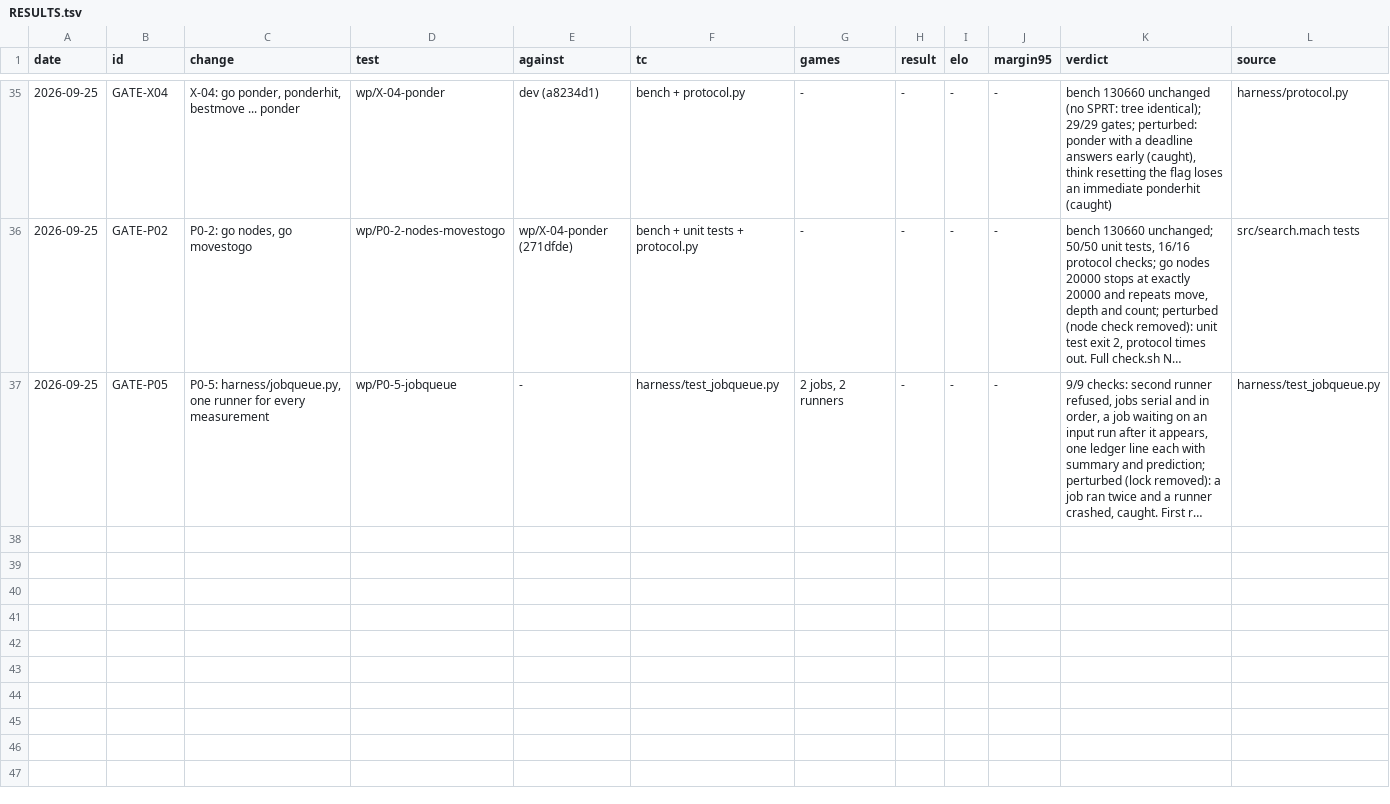
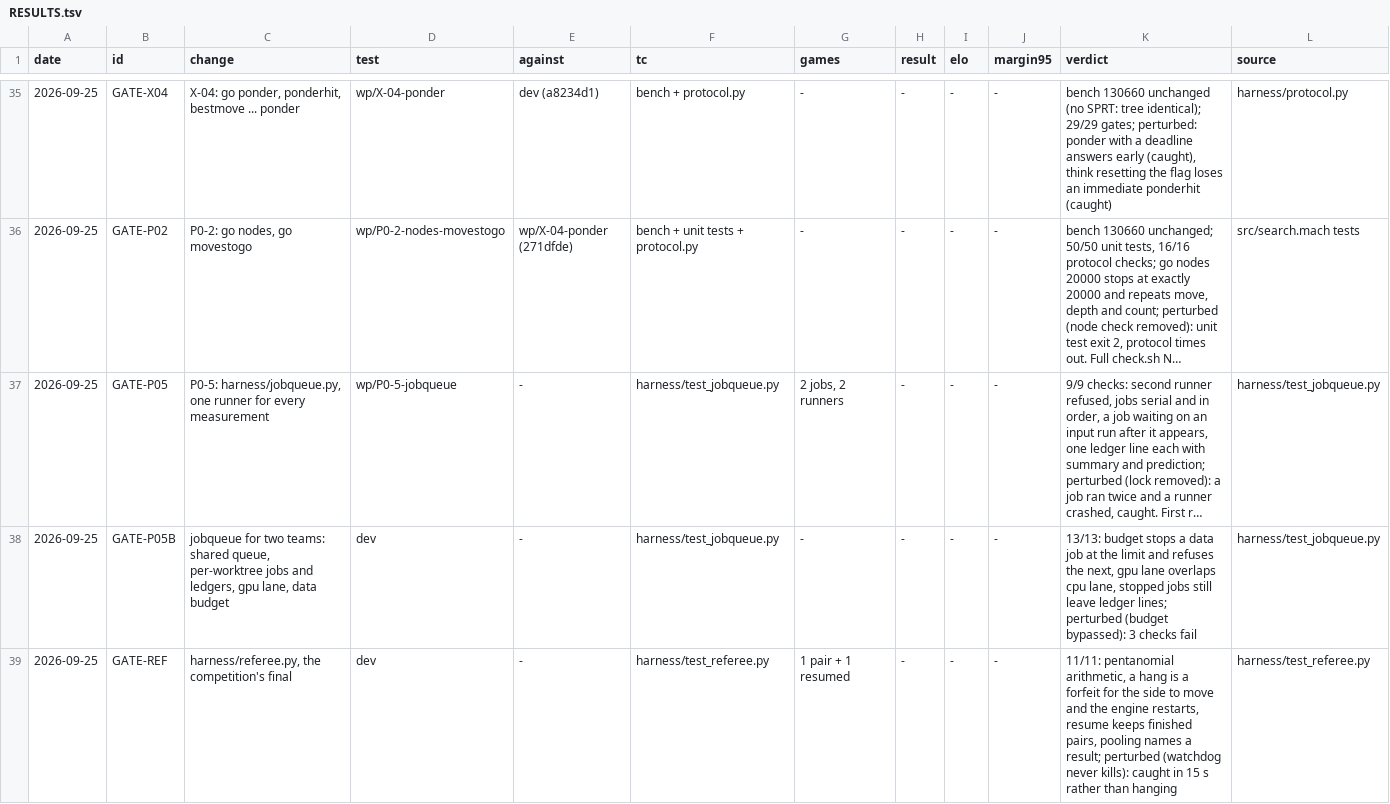
Before and after one commit to NickDrohan/machete, a TSV file: RESULTS.tsv, drawn as a sheet; only a part is shown, gaps mark what is left out; long unchanged cells end in …; the diff names each change by its address in the sheet, - before the commit and + after, or states it on an @@ line.

```diff
--- a/RESULTS.tsv
+++ b/RESULTS.tsv
+row 38: 2026-09-25 | GATE-P05B | jobqueue for two teams: shared queue, per-worktree jobs and ledgers, gpu lane, data budget | dev | - | harness/test_jobqueue.py | - | - | - | - | 13/13: budget stops a data job at the limit and refuses the next, gpu lane overlaps cpu lane, stopped jobs still leave ledger lines; perturbed (budget bypassed): 3 checks fail | harness/test_jobqueue.py
+row 39: 2026-09-25 | GATE-REF | harness/referee.py, the competition's final | dev | - | harness/test_referee.py | 1 pair + 1 resumed | - | - | - | 11/11: pentanomial arithmetic, a hang is a forfeit for the side to move and the engine restarts, resume keeps finished pairs, pooling names a result; perturbed (watchdog never kills): caught in 15 s rather than hanging | harness/test_referee.py
```
Also changed, not shown: 10 other files.
